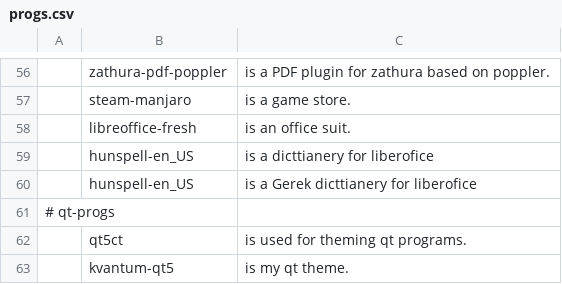
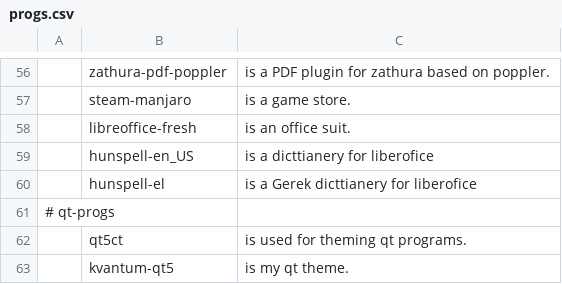
Before and after one commit to ispanos/anergos, a CSV file: progs.csv, drawn as a sheet; only a part is shown, gaps mark what is left out; the diff names each change by its address in the sheet, - before the commit and + after, or states it on an @@ line.

Commit message:
Update progs.csv

```diff
--- a/progs.csv
+++ b/progs.csv
-B60: hunspell-en_US
+B60: hunspell-el
```
